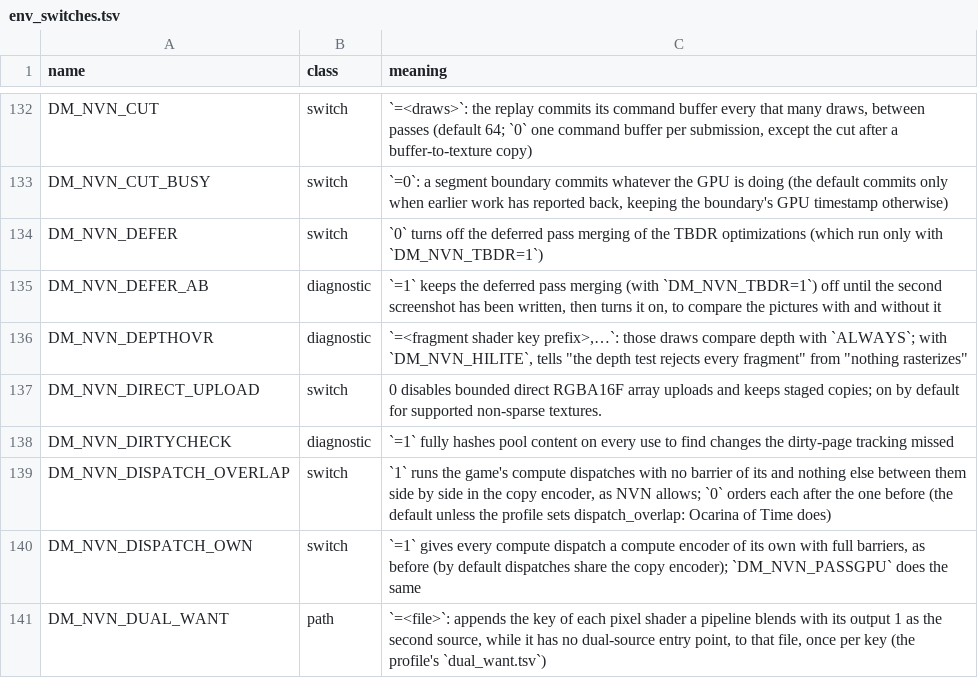
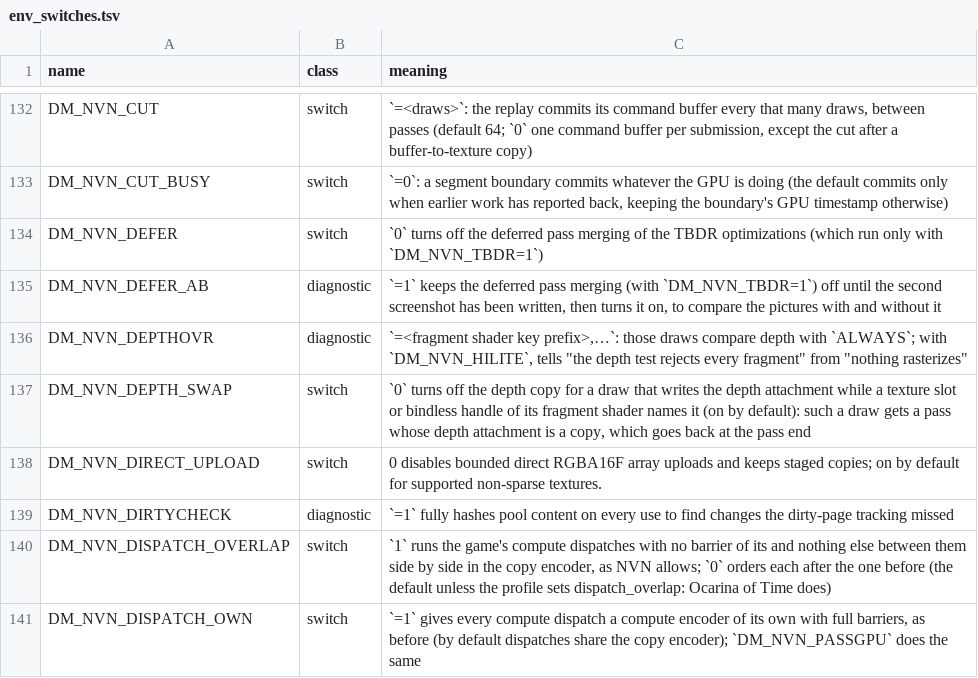
Before and after one commit to Aeonitis/nxnative, a TSV file: docs/env_switches.tsv, drawn as a sheet; only a part is shown, gaps mark what is left out; the shorter side is filled out with more unchanged rows.

```diff
--- a/docs/env_switches.tsv
+++ b/docs/env_switches.tsv
@@ -136,2 +136,3 @@ DM_NVN_DEFER_AB	diagnostic	`=1` keeps the deferred pass merging (with `DM_NVN_TB
 DM_NVN_DEPTHOVR	diagnostic	`=<fragment shader key prefix>,…`: those draws compare depth with `ALWAYS`; with `DM_NVN_HILITE`, tells "the depth test rejects every fragment" from "nothing rasterizes"
+DM_NVN_DEPTH_SWAP	switch	`0` turns off the depth copy for a draw that writes the depth attachment while a texture slot or bindless handle of its fragment shader names it (on by default): such a draw gets a pass whose depth attachment is a copy, which goes back at the pass end
 DM_NVN_DIRECT_UPLOAD	switch	0 disables bounded direct RGBA16F array uploads and keeps staged copies; on by default for supported non-sparse textures.
```
Also changed, not shown: 6 other files.
